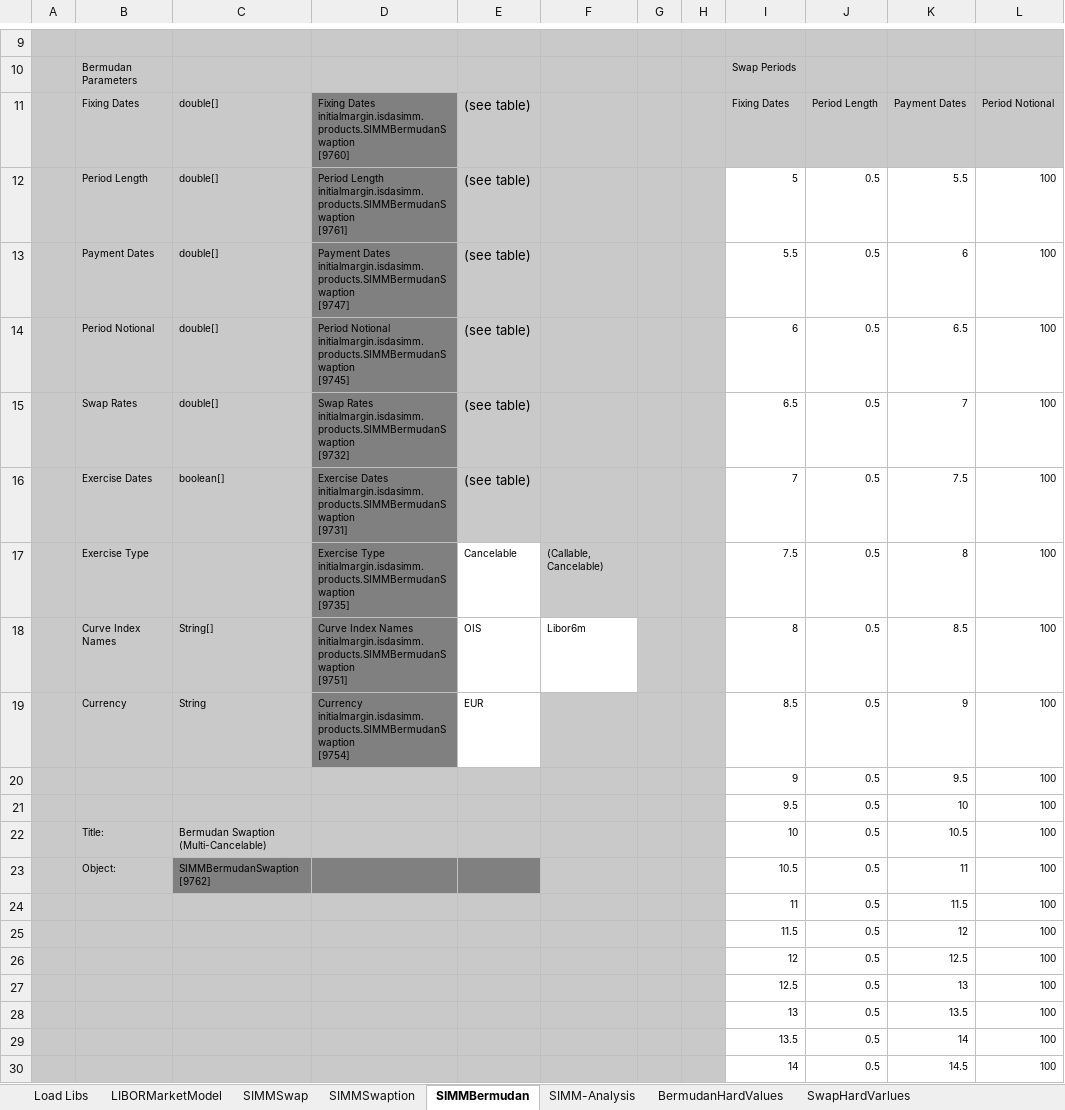
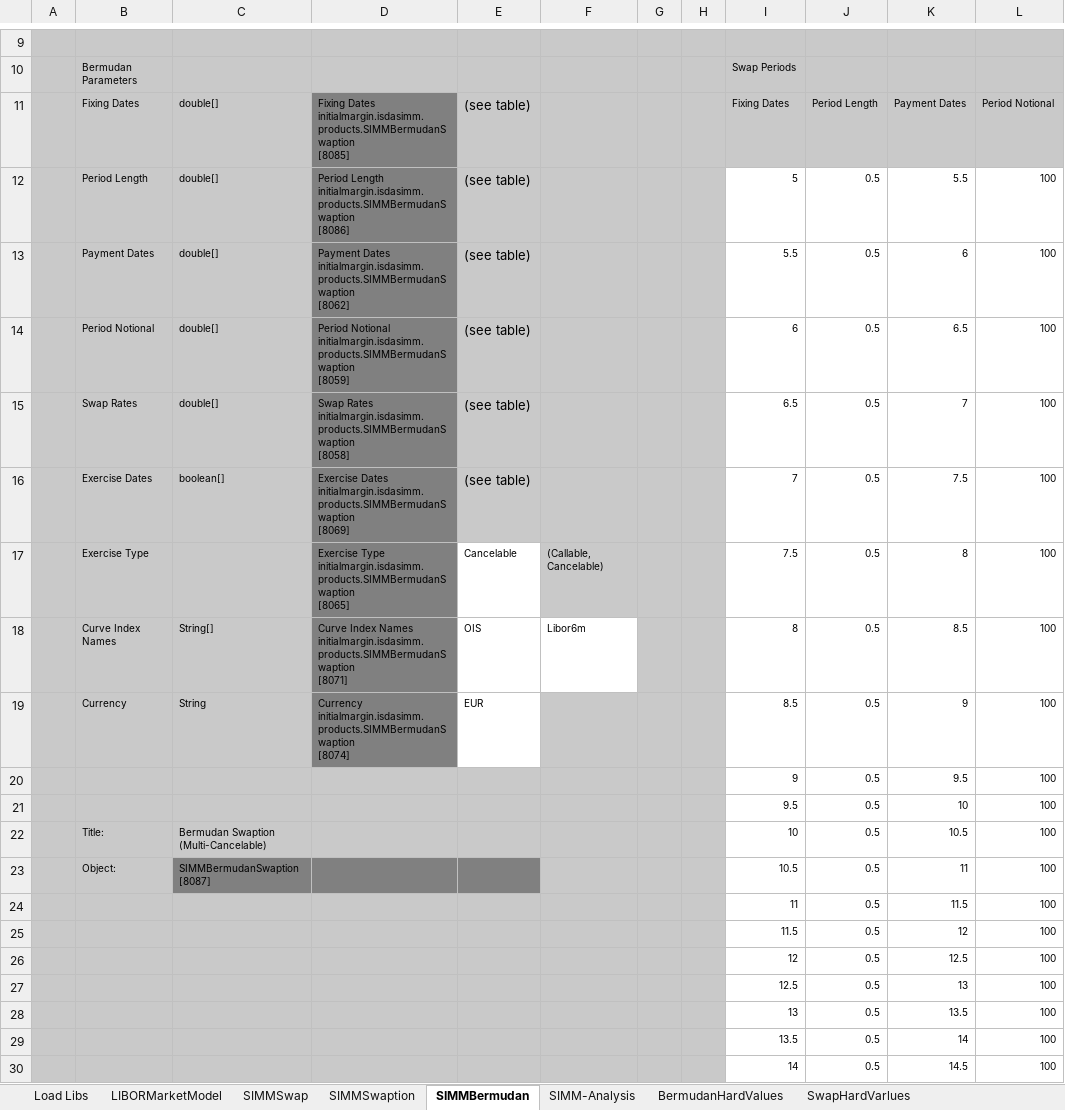
Before and after one commit to NaserVi/ForwardInitialMargin, an Excel workbook: SIMMProductTest.xlsx, sheet SIMMBermudan, drawn as a sheet; only a part is shown, gaps mark what is left out; values as stored, in another font and other column widths than the file's, no borders; ↵ is a line break in a cell; the diff names each change by its address in the sheet, - before the commit and + after, or states it on an @@ line.

```diff
--- a/SIMMProductTest.xlsx (sheet SIMMBermudan)
+++ b/SIMMProductTest.xlsx (sheet SIMMBermudan)
-D11: …Dates initialmargin.isdasimm.products.SIMMBermudanSwaption ↵ [9760]
+D11: …Dates initialmargin.isdasimm.products.SIMMBermudanSwaption ↵ [8085]
-D12: …Length initialmargin.isdasimm.products.SIMMBermudanSwaption ↵ [9761]
+D12: …Length initialmargin.isdasimm.products.SIMMBermudanSwaption ↵ [8086]
-D13: …Dates initialmargin.isdasimm.products.SIMMBermudanSwaption ↵ [9747]
+D13: …Dates initialmargin.isdasimm.products.SIMMBermudanSwaption ↵ [8062]
-D14: …Notional initialmargin.isdasimm.products.SIMMBermudanSwaption ↵ [9745]
+D14: …Notional initialmargin.isdasimm.products.SIMMBermudanSwaption ↵ [8059]
-D15: …Rates initialmargin.isdasimm.products.SIMMBermudanSwaption ↵ [9732]
+D15: …Rates initialmargin.isdasimm.products.SIMMBermudanSwaption ↵ [8058]
-D16: …Dates initialmargin.isdasimm.products.SIMMBermudanSwaption ↵ [9731]
+D16: …Dates initialmargin.isdasimm.products.SIMMBermudanSwaption ↵ [8069]
-D17: …Type initialmargin.isdasimm.products.SIMMBermudanSwaption ↵ [9735]
+D17: …Type initialmargin.isdasimm.products.SIMMBermudanSwaption ↵ [8065]
-D18: …Names initialmargin.isdasimm.products.SIMMBermudanSwaption ↵ [9751]
+D18: …Names initialmargin.isdasimm.products.SIMMBermudanSwaption ↵ [8071]
-D19: Currency initialmargin.isdasimm.products.SIMMBermudanSwaption ↵ [9754]
+D19: Currency initialmargin.isdasimm.products.SIMMBermudanSwaption ↵ [8074]
-C23: SIMMBermudanSwaption ↵ [9762]
+C23: SIMMBermudanSwaption ↵ [8087]
```
Also changed, not shown: sheet SIMM-Analysis, sheet LIBORMarketModel, sheet SIMMSwaption, sheet SIMMSwap, sheet Load Libs, charts or pictures, 9 other files.
